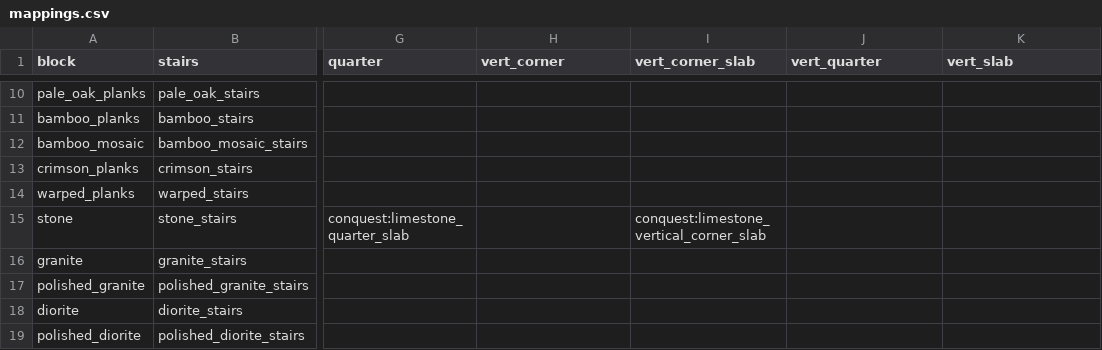
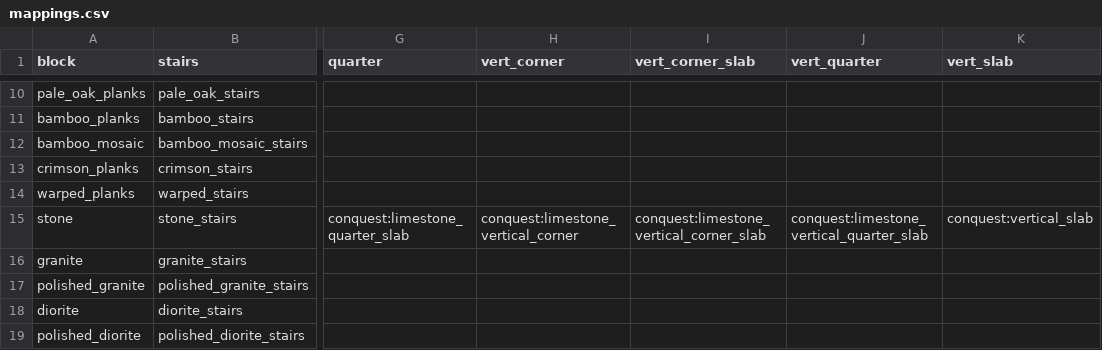
Before and after one commit to jeffchen9/Slabify, a CSV file: src/main/resources/mappings.csv, drawn as a sheet; only a part is shown, gaps mark what is left out; the diff names each change by its address in the sheet, - before the commit and + after, or states it on an @@ line.

Commit message:
Bugfixes and add Conquest block toggle

```diff
--- a/src/main/resources/mappings.csv
+++ b/src/main/resources/mappings.csv
-H15 (vert_corner): (empty)
+H15 (vert_corner): conquest:limestone_vertical_corner
-J15 (vert_quarter): (empty)
+J15 (vert_quarter): conquest:limestone_vertical_quarter_slab
-K15 (vert_slab): (empty)
+K15 (vert_slab): conquest:vertical_slab
```
Also changed, not shown: 8 other files.
